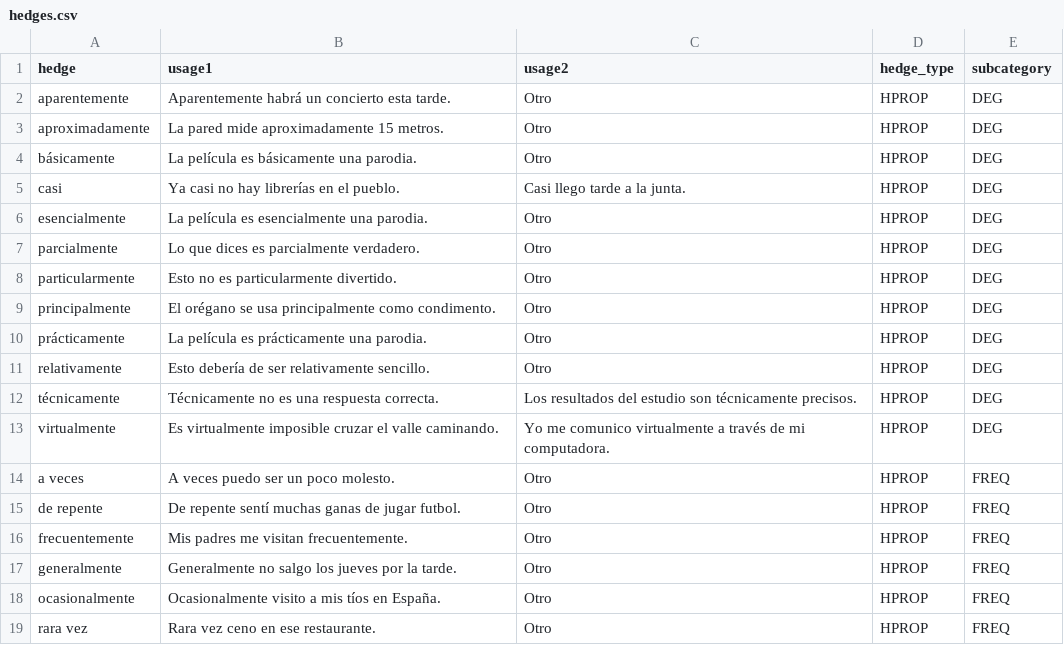
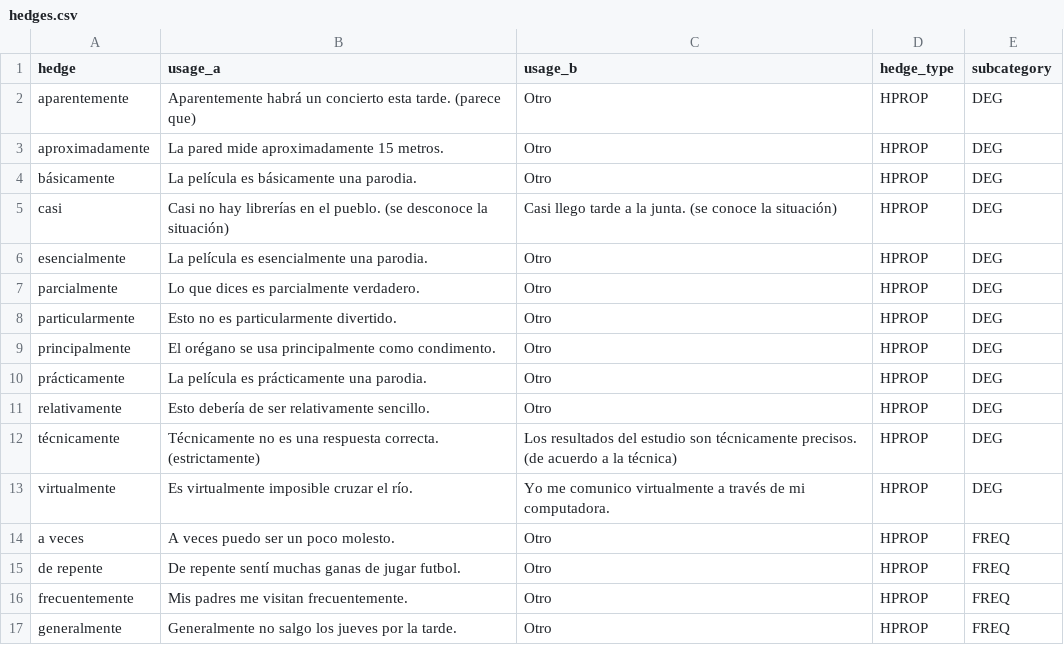
Before and after one commit to javierllaca/hedge, a CSV file: src/database/hedges.csv, drawn as a sheet; only a part is shown; the shorter side is filled out with more unchanged rows; the diff covers the shown part only.

```diff
--- a/src/database/hedges.csv
+++ b/src/database/hedges.csv
@@ -1,6 +1,6 @@
-hedge,usage1,usage2,hedge_type,subcategory
-aparentemente,Aparentemente habrá un concierto esta tarde.,Otro,HPROP,DEG
+hedge,usage_a,usage_b,hedge_type,subcategory
+aparentemente,Aparentemente habrá un concierto esta tarde. (parece que),Otro,HPROP,DEG
 aproximadamente,La pared mide aproximadamente 15 metros.,Otro,HPROP,DEG
 básicamente,La película es básicamente una parodia.,Otro,HPROP,DEG
-casi,Ya casi no hay librerías en el pueblo.,Casi llego tarde a la junta.,HPROP,DEG
+casi,Casi no hay librerías en el pueblo. (se desconoce la situación),Casi llego tarde a la junta. (se conoce la situación),HPROP,DEG
 esencialmente,La película es esencialmente una parodia.,Otro,HPROP,DEG
@@ -11,4 +11,4 @@ prácticamente,La película es prácticamente una parodia.,Otro,HPROP,DEG
 relativamente,Esto debería de ser relativamente sencillo.,Otro,HPROP,DEG
-técnicamente,Técnicamente no es una respuesta correcta.,Los resultados del estudio son técnicamente precisos.,HPROP,DEG
-virtualmente,Es virtualmente imposible cruzar el valle caminando.,Yo me comunico virtualmente a través de mi computadora.,HPROP,DEG
+técnicamente,Técnicamente no es una respuesta correcta. (estrictamente),Los resultados del estudio son técnicamente precisos. (de acuerdo a la técnica),HPROP,DEG
+virtualmente,Es virtualmente imposible cruzar el río.,Yo me comunico virtualmente a través de mi computadora.,HPROP,DEG
 a veces,A veces puedo ser un poco molesto.,Otro,HPROP,FREQ
```
Also changed, not shown: 1 added row and 62 edited cells elsewhere in this file.
